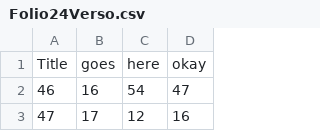
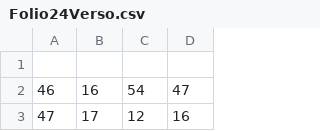
Before and after one commit to MaryLorraine/PtolemyMSGroup10, a CSV file: Folio24Verso.csv, drawn as a sheet; only a part is shown.

Commit message:
Update Folio24Verso.csv

```diff
--- a/Folio24Verso.csv
+++ b/Folio24Verso.csv
@@ -1,2 +1,2 @@
-Title,goes,here,okay
+
 46,16,54,47
```
